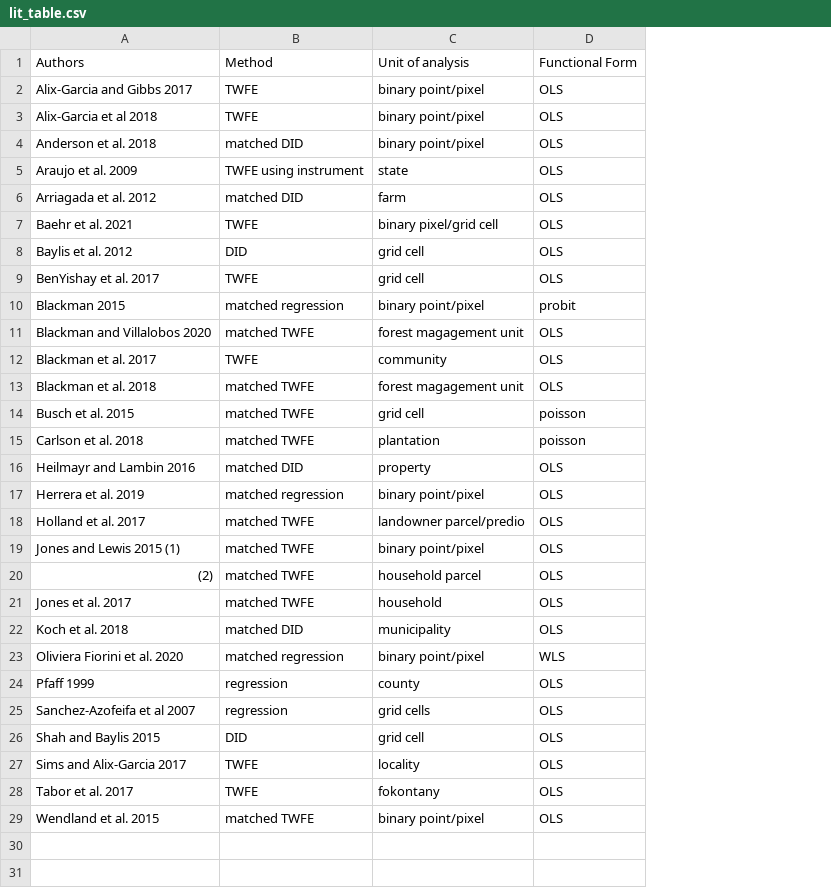
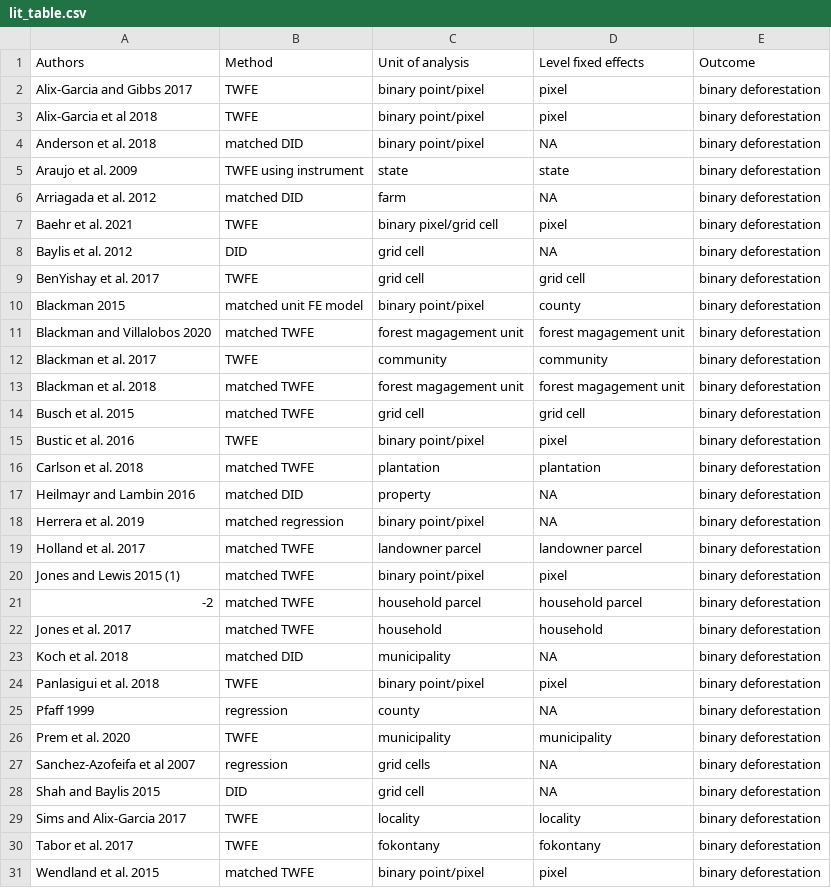
Before and after one commit to AlbertogGarcia/defor_econometrics, a CSV file: paper/lit_table.csv, drawn as a sheet; removed rows and columns are numbered as before the commit, all else as after; the diff names each change by its address in the sheet, - before the commit and + after, or states it on an @@ line.

```diff
--- a/paper/lit_table.csv
+++ b/paper/lit_table.csv
-column D, rows 1-22: Functional Form | OLS | OLS | OLS | OLS | OLS | OLS | OLS | OLS | probit | OLS | OLS | OLS | poisson | poisson | OLS | OLS | OLS | OLS | OLS | OLS | OLS; rows 24-29: all OLS
+column D, rows 1-14: Level fixed effects | pixel | pixel | NA | state | NA | pixel | NA | grid cell | county | forest magagement unit | community | forest magagement unit | grid cell; rows 16-23: plantation | NA | NA | landowner parcel | pixel | household parcel | household | NA; row 25: NA; rows 27-31: NA | NA | locality | fokontany | pixel
+column E, rows 1-14: Outcome | binary deforestation | binary deforestation | binary deforestation | binary deforestation | binary deforestation | binary deforestation | binary deforestation | binary deforestation | binary deforestation | binary deforestation | binary deforestation | binary deforestation | binary deforestation; rows 16-23: all binary deforestation; row 25: binary deforestation; rows 27-31: all binary deforestation
-B10: matched regression
+B10: matched unit FE model
+row 15: Bustic et al. 2016 | TWFE | binary point/pixel | pixel | binary deforestation
-C19: landowner parcel/predio
+C19: landowner parcel
-A21: (2)
+A21: -2
-row 23: Oliviera Fiorini et al. 2020 | matched regression | binary point/pixel | WLS
+row 24: Panlasigui et al. 2018 | TWFE | binary point/pixel | pixel | binary deforestation
+row 26: Prem et al. 2020 | TWFE | municipality | municipality | binary deforestation
```
Also changed, not shown: 1 other file.
